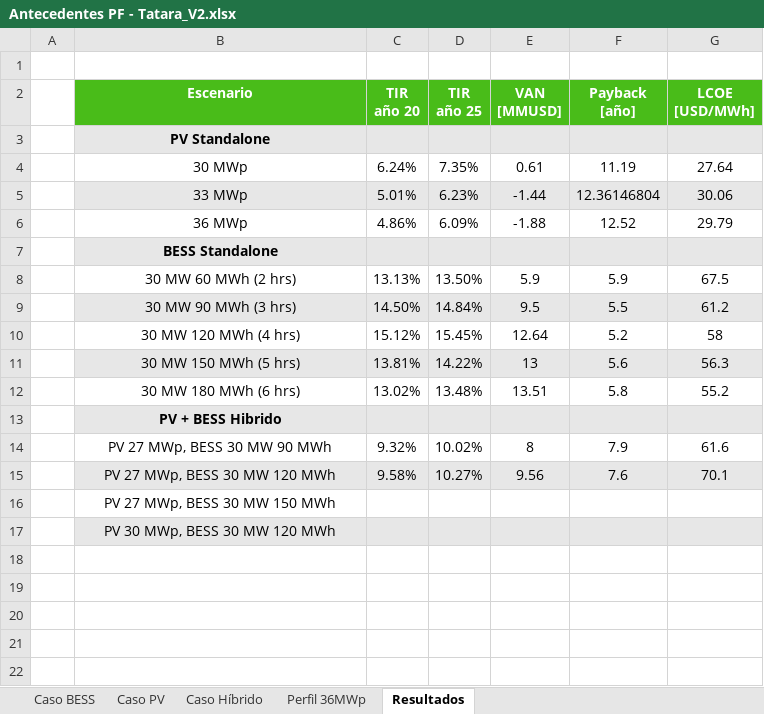
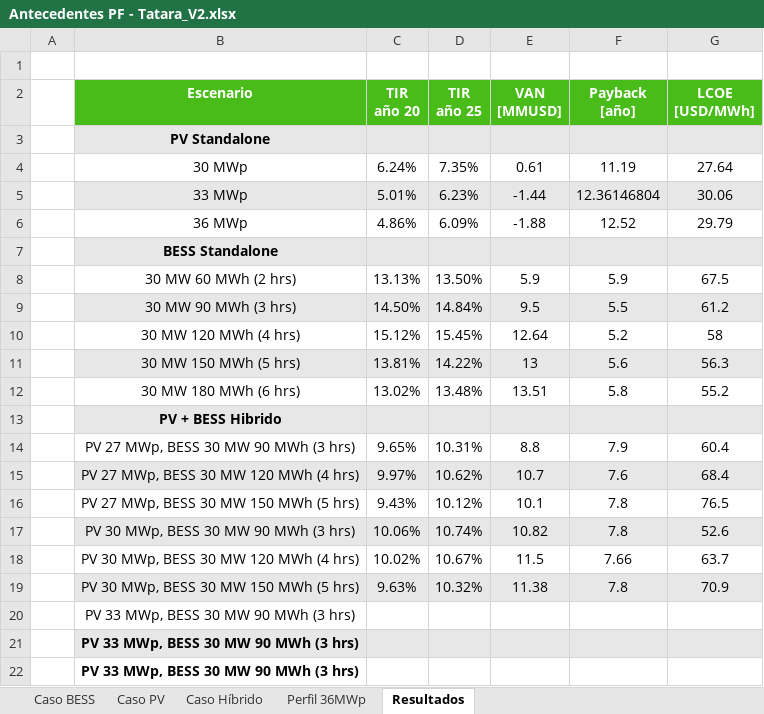
Before and after one commit to Matrolfeis123/ejecucion-modelos, an Excel workbook: Proyectos Evaluados/Tatara/Antecedentes PF - Tatara_V2.xlsx, sheet Resultados, drawn as a sheet; values as stored, in another font and other column widths than the file's, no borders; removed rows and columns are numbered as before the commit, all else as after; the diff names each change by its address in the sheet, - before the commit and + after, or states it on an @@ line.

Commit message:
revision resultados tatara, anotando en antecedentes mientras se procesa sensibilidad genesis en el otro pc

```diff
--- a/Proyectos Evaluados/Tatara/Antecedentes PF - Tatara_V2.xlsx (sheet Resultados)
+++ b/Proyectos Evaluados/Tatara/Antecedentes PF - Tatara_V2.xlsx (sheet Resultados)
-row 14:  | PV 27 MWp, BESS 30 MW 90 MWh | 9.32% | 10.02% | 8 | 7.9 | 61.6
-row 15:  | PV 27 MWp, BESS 30 MW 120 MWh | 9.58% | 10.27% | 9.56 | 7.6 | 70.1
+row 14:  | PV 27 MWp, BESS 30 MW 90 MWh (3 hrs) | 9.65% | 10.31% | 8.8 | 7.9 | 60.4
+row 15:  | PV 27 MWp, BESS 30 MW 120 MWh (4 hrs) | 9.97% | 10.62% | 10.7 | 7.6 | 68.4
+row 16:  | PV 27 MWp, BESS 30 MW 150 MWh (5 hrs) | 9.43% | 10.12% | 10.1 | 7.8 | 76.5
+row 17:  | PV 30 MWp, BESS 30 MW 90 MWh (3 hrs) | 10.06% | 10.74% | 10.82 | 7.8 | 52.6
+row 18:  | PV 30 MWp, BESS 30 MW 120 MWh (4 hrs) | 10.02% | 10.67% | 11.5 | 7.66 | 63.7
+row 19:  | PV 30 MWp, BESS 30 MW 150 MWh (5 hrs) | 9.63% | 10.32% | 11.38 | 7.8 | 70.9
-B20 (Escenario): PV 27 MWp, BESS 30 MW 150 MWh
+B20 (Escenario): PV 33 MWp, BESS 30 MW 90 MWh (3 hrs)
-B21 (Escenario): PV 30 MWp, BESS 30 MW 120 MWh
+B21 (Escenario): PV 33 MWp, BESS 30 MW 90 MWh (3 hrs)
-B21 bold: off
+B21 bold: on
+row 22:  | PV 33 MWp, BESS 30 MW 90 MWh (3 hrs)
```
Also changed, not shown: 16 other files.
